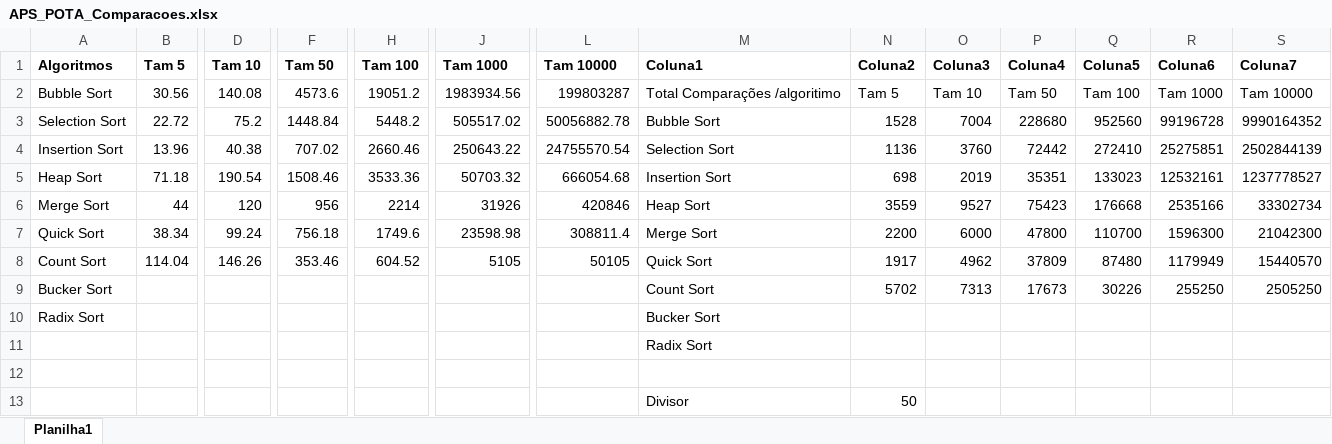
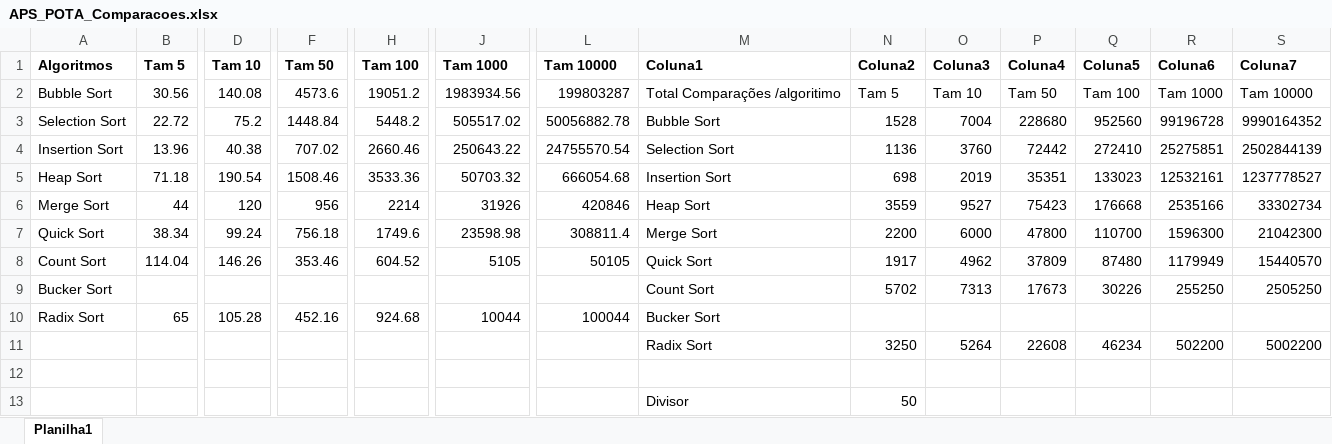
Before and after one commit to RzorX/APS_POTA, an Excel workbook: APS_POTA_Comparacoes.xlsx, sheet Planilha1, drawn as a sheet; only a part is shown, gaps mark what is left out; values as stored, in another font and other column widths than the file's, no borders; charts and pictures and table styles not drawn; removed rows and columns are numbered as before the commit, all else as after; rows hold the shown columns only; the diff names each change by its address in the sheet, - before the commit and + after, or states it on an @@ line.

Commit message:
Doc&Excel

```diff
--- a/APS_POTA_Comparacoes.xlsx (sheet Planilha1)
+++ b/APS_POTA_Comparacoes.xlsx (sheet Planilha1)
-B10: (empty)
+B10: 65
-D10: (empty)
+D10: 105.28
-F10: (empty)
+F10: 452.16
-H10: (empty)
+H10: 924.68
-J10: (empty)
+J10: 10044
-L10: (empty)
+L10: 100044
-row 11:  |  |  |  |  |  |  | Radix Sort
+row 11:  |  |  |  |  |  |  | Radix Sort | 3250 | 5264 | 22608 | 46234 | 502200 | 5002200
```
Also changed, not shown: charts or pictures, 3 other files.
